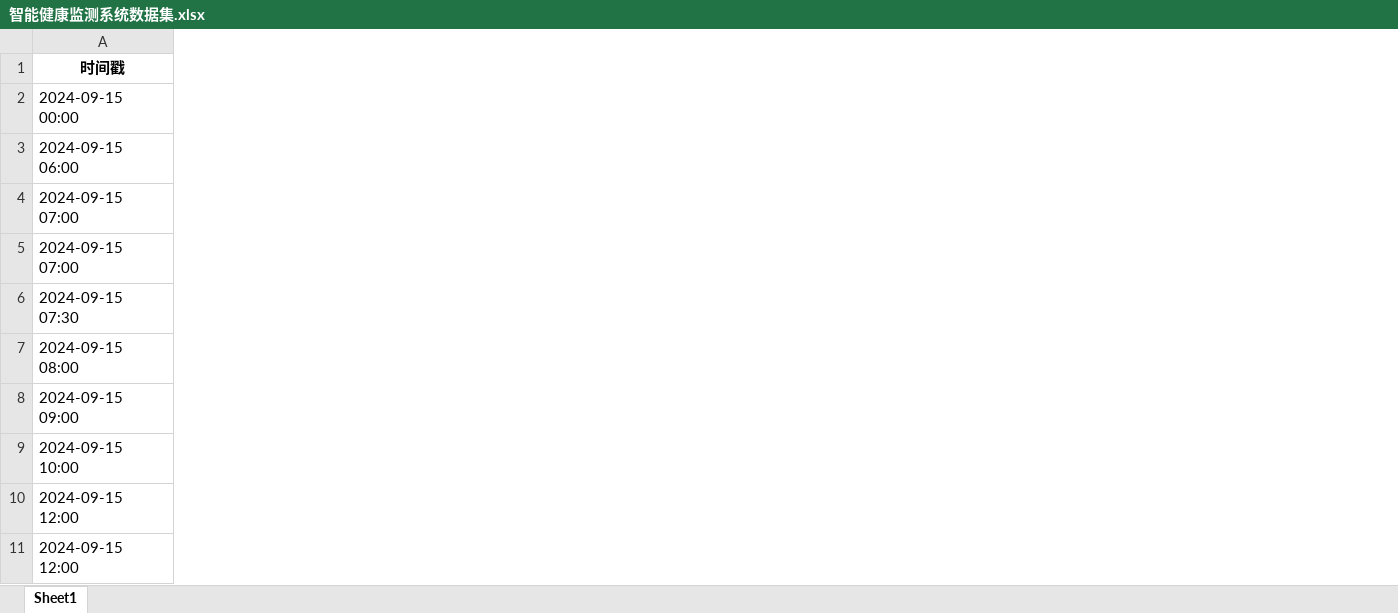
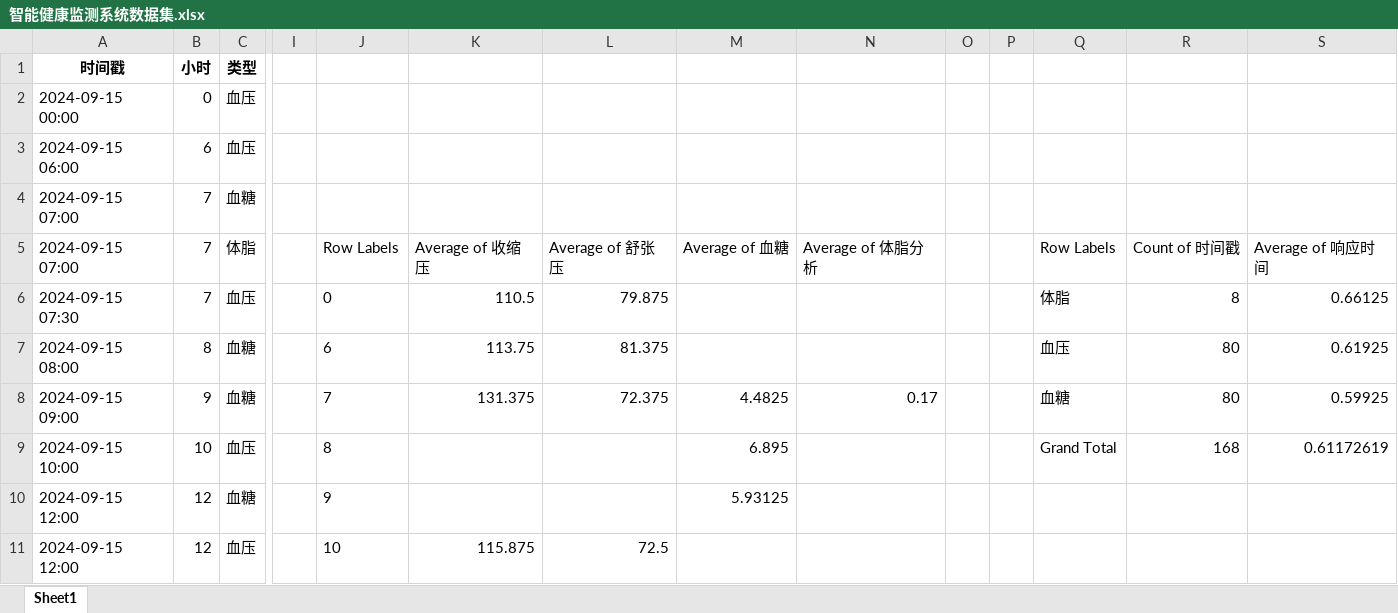
Before and after one commit to hswsp/AI-Trainer-practices-2026, an Excel workbook: 人工智能训练师三级上网素材/3.1.4/智能健康监测系统数据集.xlsx, sheet Sheet1, drawn as a sheet; only a part is shown, gaps mark what is left out; values as stored, in another font and other column widths than the file's, no borders; charts and pictures not drawn; the diff names each change by its address in the sheet, - before the commit and + after, or states it on an @@ line.

```diff
--- a/人工智能训练师三级上网素材/3.1.4/智能健康监测系统数据集.xlsx (sheet Sheet1)
+++ b/人工智能训练师三级上网素材/3.1.4/智能健康监测系统数据集.xlsx (sheet Sheet1)
+column B (小时), rows 2-11: 0 | 6 | 7 | 7 | 7 | 8 | 9 | 10 | 12 | 12
+column C (类型), rows 2-11: 血压 | 血压 | 血糖 | 体脂 | 血压 | 血糖 | 血糖 | 血压 | 血糖 | 血压
+column I, empty
+column J, rows 5-11: Row Labels | 0 | 6 | 7 | 8 | 9 | 10
+column K, rows 5-11: Average of 收缩压 | 110.5 | 113.75 | 131.375 |  |  | 115.875
+column L, rows 5-11: Average of 舒张压 | 79.875 | 81.375 | 72.375 |  |  | 72.5
+column M, rows 5-10: Average of 血糖 |  |  | 4.4825 | 6.895 | 5.93125
+column N, rows 5-8: Average of 体脂分析 |  |  | 0.17
+column O, empty
+column P, empty
+column Q, rows 5-9: Row Labels | 体脂 | 血压 | 血糖 | Grand Total
+column R, rows 5-9: Count of 时间戳 | 8 | 80 | 80 | 168
+column S, rows 5-9: Average of 响应时间 | 0.66125 | 0.61925 | 0.59925 | 0.61172619
```
Also changed, not shown: charts or pictures, 人工智能训练师三级上网素材/3.1.1/智能音箱数据集.xlsx, 人工智能训练师三级上网素材/3.1.2/智能照明系统数据集.xlsx, 2 other files.
